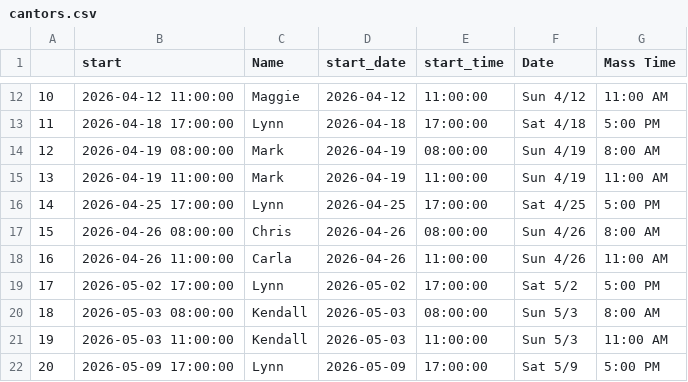
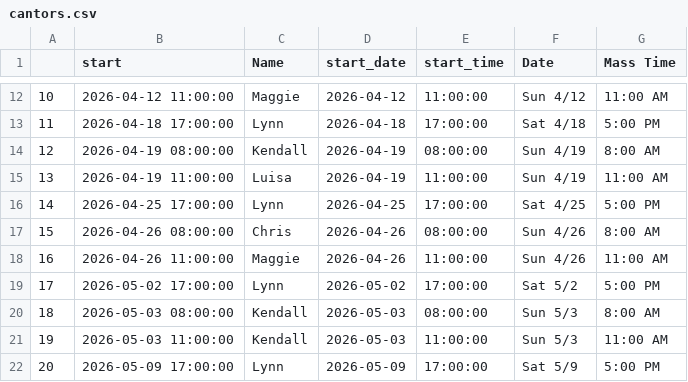
Before and after one commit to musicministry/stegbert, a CSV file: calendars/cantors.csv, drawn as a sheet; only a part is shown, gaps mark what is left out; the diff covers the shown part only.

```diff
--- a/calendars/cantors.csv
+++ b/calendars/cantors.csv
@@ -13,7 +13,7 @@
 11,2026-04-18 17:00:00,Lynn,2026-04-18,17:00:00,Sat 4/18,5:00 PM
-12,2026-04-19 08:00:00,Mark,2026-04-19,08:00:00,Sun 4/19,8:00 AM
-13,2026-04-19 11:00:00,Mark,2026-04-19,11:00:00,Sun 4/19,11:00 AM
+12,2026-04-19 08:00:00,Kendall,2026-04-19,08:00:00,Sun 4/19,8:00 AM
+13,2026-04-19 11:00:00,Luisa,2026-04-19,11:00:00,Sun 4/19,11:00 AM
 14,2026-04-25 17:00:00,Lynn,2026-04-25,17:00:00,Sat 4/25,5:00 PM
 15,2026-04-26 08:00:00,Chris,2026-04-26,08:00:00,Sun 4/26,8:00 AM
-16,2026-04-26 11:00:00,Carla,2026-04-26,11:00:00,Sun 4/26,11:00 AM
+16,2026-04-26 11:00:00,Maggie,2026-04-26,11:00:00,Sun 4/26,11:00 AM
 17,2026-05-02 17:00:00,Lynn,2026-05-02,17:00:00,Sat 5/2,5:00 PM
```
Also changed, not shown: 9 edited cells elsewhere in this file, 1 other file.
